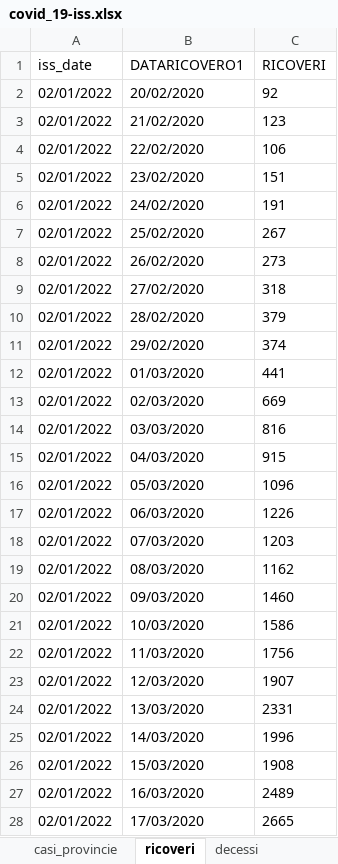
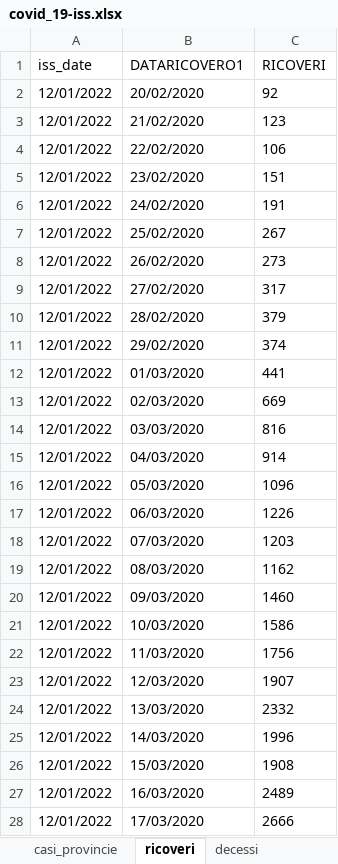
Before and after one commit to aidinattar/COVID-19, an Excel workbook: ISS/covid_19-iss.xlsx, sheet ricoveri, drawn as a sheet; only a part is shown; values as stored, in another font and other column widths than the file's, no borders; the diff covers the shown part only; the diff names each change by its address in the sheet, - before the commit and + after, or states it on an @@ line.

```diff
--- a/ISS/covid_19-iss.xlsx (sheet ricoveri)
+++ b/ISS/covid_19-iss.xlsx (sheet ricoveri)
-A2:A28 (iss_date): 02/01/2022
+A2:A28 (iss_date): 12/01/2022
-C9 (RICOVERI): 318
+C9 (RICOVERI): 317
-C15 (RICOVERI): 915
+C15 (RICOVERI): 914
-C24 (RICOVERI): 2331
+C24 (RICOVERI): 2332
-C28 (RICOVERI): 2665
+C28 (RICOVERI): 2666
```
Also changed, not shown: 11 added rows, 1 removed row and 1030 edited cells elsewhere in this sheet, sheet casi_inizio_sintomi_sint, sheet casi_inizio_sintomi, sheet casi_prelievo_diagnosi, sheet stato_clinico, sheet decessi, sheet casi_provincie, 2 more sheets, 1 other file.
